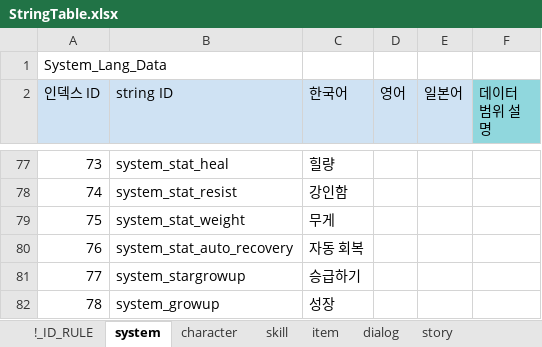
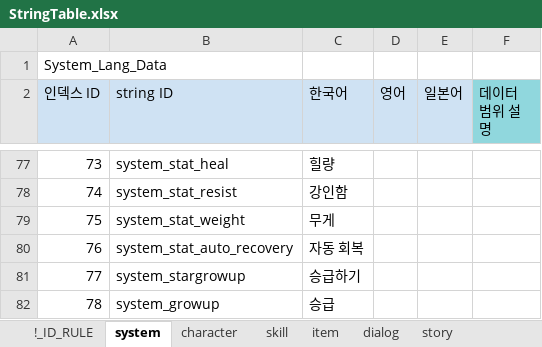
Before and after one commit to shanash/ZeroOne, an Excel workbook: Android/ExcelData/StringTable.xlsx, sheet system, drawn as a sheet; only a part is shown, gaps mark what is left out; values as stored, in another font and other column widths than the file's, no borders; the diff names each change by its address in the sheet, - before the commit and + after, or states it on an @@ line.

```diff
--- a/Android/ExcelData/StringTable.xlsx (sheet system)
+++ b/Android/ExcelData/StringTable.xlsx (sheet system)
-C82 (한국어): 성장
+C82 (한국어): 승급
```
Also changed, not shown: Android/ExcelData/PCSkillTable.xlsx, 29 other files.
